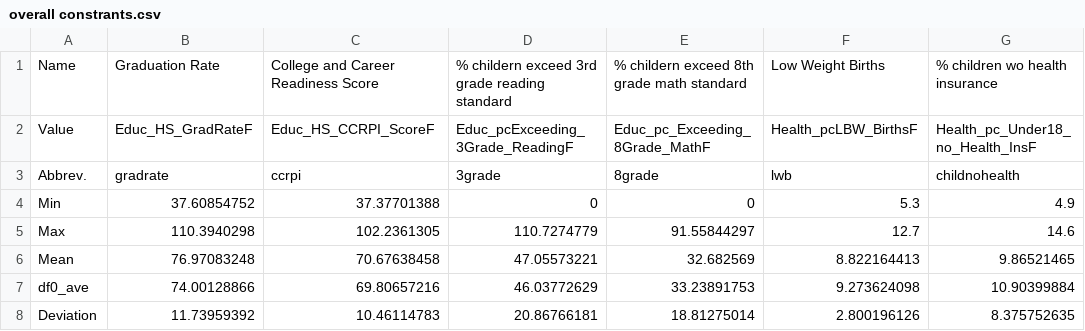
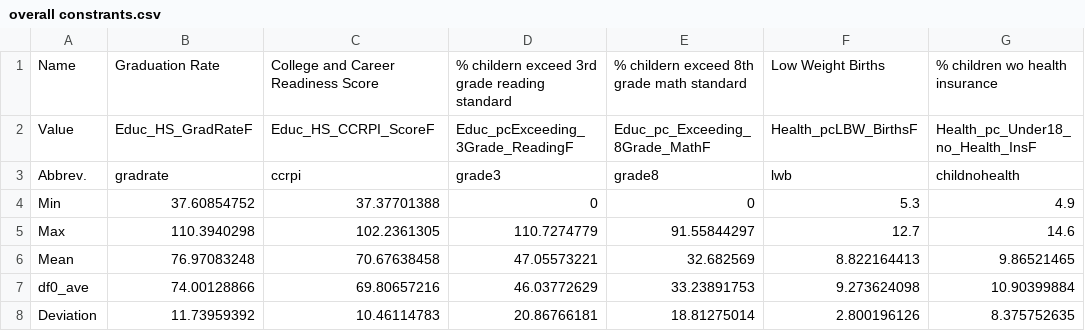
Before and after one commit to mlane3/unitedway, a CSV file: overall constrants.csv, drawn as a sheet; only a part is shown; the diff names each change by its address in the sheet, - before the commit and + after, or states it on an @@ line.

Commit message:
Update overall constrants.csv
fixing a slight bug, Puru you should have this fixed in the orginal .csv but if not I will e-mail you a new version asap.
2) Also I am moving the modeling files to help better organize things on github.
3) Also United.R now contains better sliders based on what we have coded so far for CWBI.  They will allow a slider based on the range of orginal data and an improvement.  Though this makes 14*2 sliders we need to do.

```diff
--- a/overall constrants.csv
+++ b/overall constrants.csv
-D3: 3grade
+D3: grade3
-E3: 8grade
+E3: grade8
```
Also changed, not shown: 5 other files.
